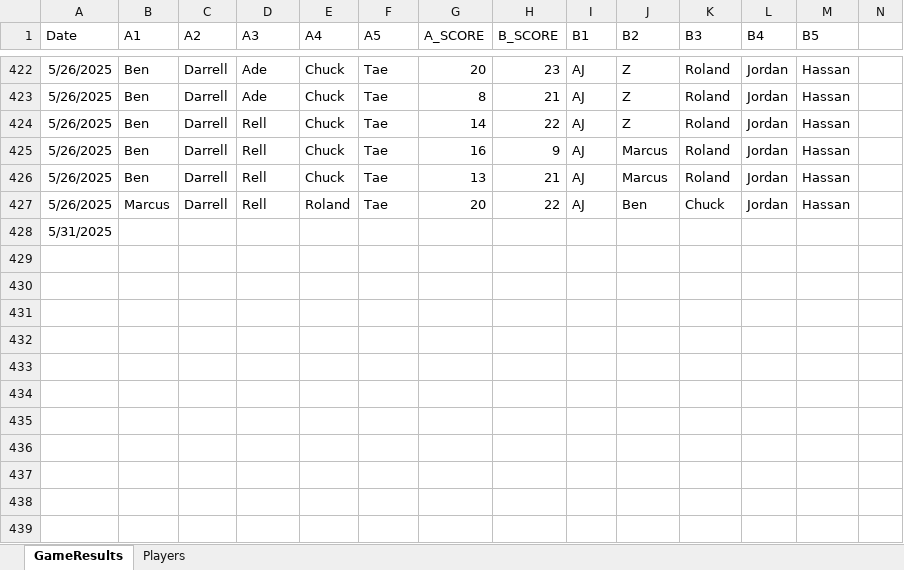
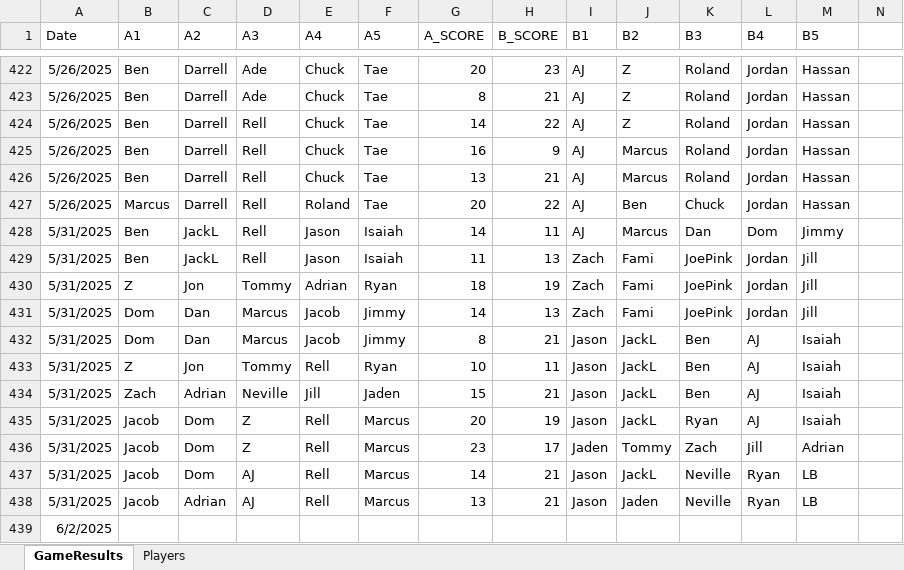
Before and after one commit to jmgjasongardner/naismith-nerds, an Excel workbook: collective_bball/GameResults.xlsm, sheet GameResults, drawn as a sheet; only a part is shown, gaps mark what is left out; values as stored, in another font and other column widths than the file's, no borders; addresses are those after the commit; rows hold the shown columns only; the diff names each change by its address in the sheet, - before the commit and + after, or states it on an @@ line.

Commit message:
May 31 games

```diff
--- a/collective_bball/GameResults.xlsm (sheet GameResults)
+++ b/collective_bball/GameResults.xlsm (sheet GameResults)
+row 428: 5/31/2025 | Ben | JackL | Rell | Jason | Isaiah | 14 | 11 | AJ | Marcus | Dan | Dom | Jimmy
+row 429: 5/31/2025 | Ben | JackL | Rell | Jason | Isaiah | 11 | 13 | Zach | Fami | JoePink | Jordan | Jill
+row 430: 5/31/2025 | Z | Jon | Tommy | Adrian | Ryan | 18 | 19 | Zach | Fami | JoePink | Jordan | Jill
+row 431: 5/31/2025 | Dom | Dan | Marcus | Jacob | Jimmy | 14 | 13 | Zach | Fami | JoePink | Jordan | Jill
+row 432: 5/31/2025 | Dom | Dan | Marcus | Jacob | Jimmy | 8 | 21 | Jason | JackL | Ben | AJ | Isaiah
+row 433: 5/31/2025 | Z | Jon | Tommy | Rell | Ryan | 10 | 11 | Jason | JackL | Ben | AJ | Isaiah
+row 434: 5/31/2025 | Zach | Adrian | Neville | Jill | Jaden | 15 | 21 | Jason | JackL | Ben | AJ | Isaiah
+row 435: 5/31/2025 | Jacob | Dom | Z | Rell | Marcus | 20 | 19 | Jason | JackL | Ryan | AJ | Isaiah
+row 436: 5/31/2025 | Jacob | Dom | Z | Rell | Marcus | 23 | 17 | Jaden | Tommy | Zach | Jill | Adrian
+row 437: 5/31/2025 | Jacob | Dom | AJ | Rell | Marcus | 14 | 21 | Jason | JackL | Neville | Ryan | LB
+row 438: 5/31/2025 | Jacob | Adrian | AJ | Rell | Marcus | 13 | 21 | Jason | Jaden | Neville | Ryan | LB
-A439 (Date): 5/31/2025
+A439 (Date): 6/2/2025
```
Also changed, not shown: sheet Players.
